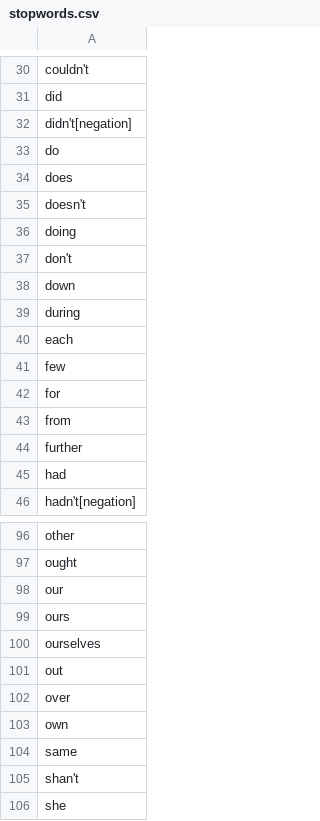
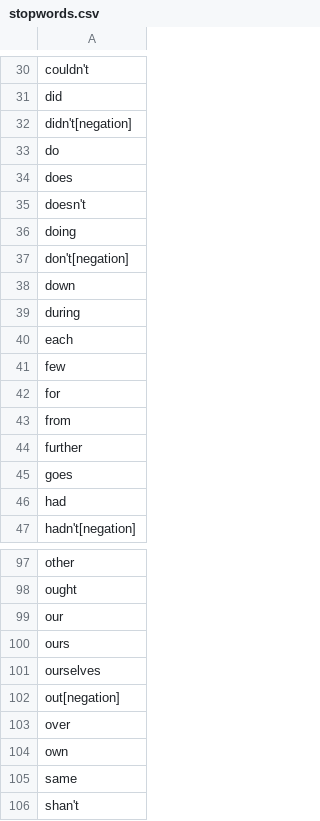
Before and after one commit to Saworieza/FixMtaa, a CSV file: proj/stopwords.csv, drawn as a sheet; only a part is shown, gaps mark what is left out; the shorter side is filled out with more unchanged rows.

```diff
--- a/proj/stopwords.csv
+++ b/proj/stopwords.csv
@@ -36,3 +36,3 @@ doesn't
 doing
-don't
+don't[negation]
 down
@@ -44,2 +44,3 @@ from
 further
+goes
 had
@@ -100,3 +101,3 @@ ours
 ourselves
-out
+out[negation]
 over
```
Also changed, not shown: proj/domain_negation_keywords.csv, 7 other files.
